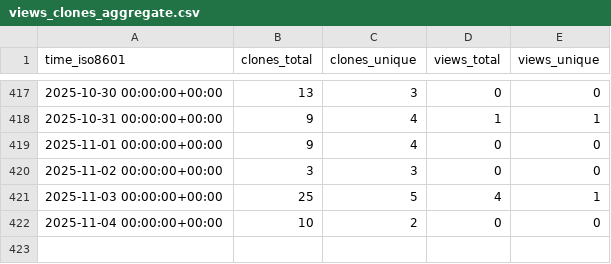
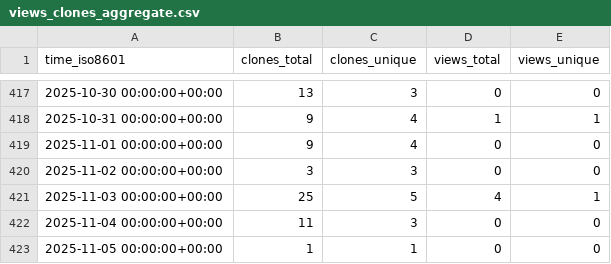
Before and after one commit to grp-bork/nevermore_profiler, a CSV file: grp-bork/nevermore_profiler/ghrs-data/views_clones_aggregate.csv, drawn as a sheet; only a part is shown, gaps mark what is left out.

```diff
--- a/grp-bork/nevermore_profiler/ghrs-data/views_clones_aggregate.csv
+++ b/grp-bork/nevermore_profiler/ghrs-data/views_clones_aggregate.csv
@@ -421,2 +421,3 @@ time_iso8601,clones_total,clones_unique,views_total,views_unique
 2025-11-03 00:00:00+00:00,25,5,4,1
-2025-11-04 00:00:00+00:00,10,2,0,0
+2025-11-04 00:00:00+00:00,11,3,0,0
+2025-11-05 00:00:00+00:00,1,1,0,0
```
Also changed, not shown: 1 other file.
